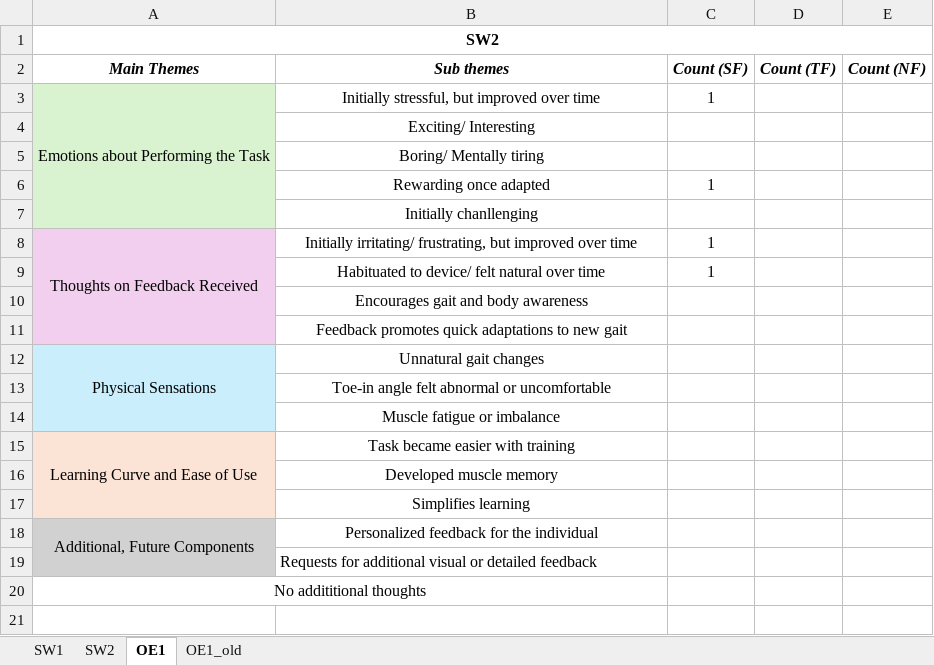
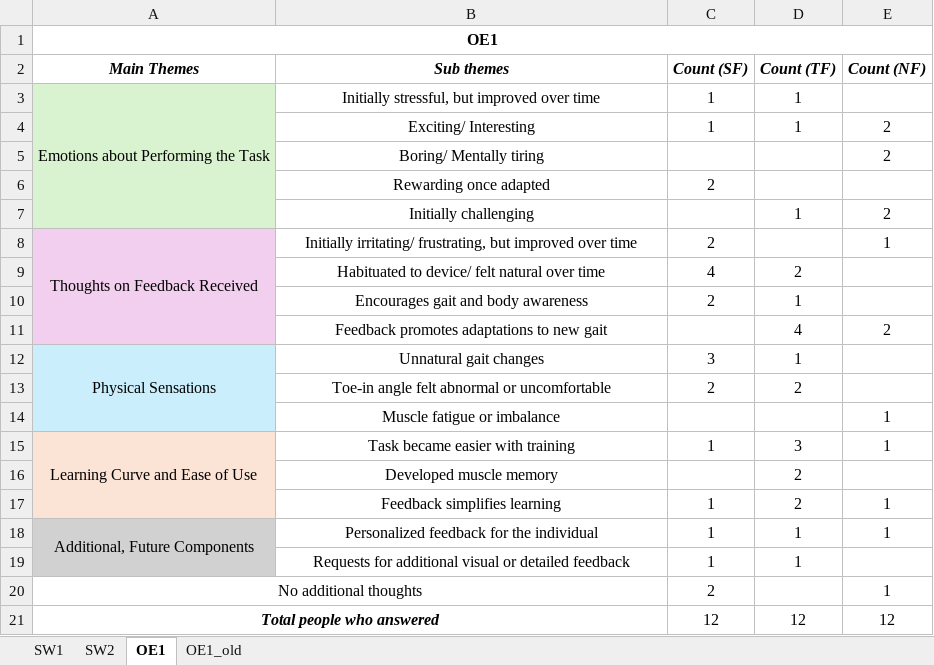
Before and after one commit to nrokh/RTmocapFB, an Excel workbook: analysis/fullData_analysis/survey_analysis/Thematic Coding.xlsx, sheet OE1, drawn as a sheet; values as stored, in another font and other column widths than the file's, no borders; removed rows and columns are numbered as before the commit, all else as after; the diff names each change by its address in the sheet, - before the commit and + after, or states it on an @@ line.

Commit message:
draft thematic coding

```diff
--- a/analysis/fullData_analysis/survey_analysis/Thematic Coding.xlsx (sheet OE1)
+++ b/analysis/fullData_analysis/survey_analysis/Thematic Coding.xlsx (sheet OE1)
-A1 (Main Themes): SW2
+A1 (Main Themes): OE1
-D3:D4 (Count (TF)): (empty)
+D3:D4 (Count (TF)): 1
-C4 (Count (SF)): (empty)
+C4 (Count (SF)): 1
-E4:E5 (Count (NF)): (empty)
+E4:E5 (Count (NF)): 2
-C6 (Count (SF)): 1
+C6 (Count (SF)): 2
-row 7:  | Initially chanllenging
+row 7:  | Initially challenging |  | 1 | 2
-C8 (Count (SF)): 1
+C8 (Count (SF)): 2
-E8 (Count (NF)): (empty)
+E8 (Count (NF)): 1
-C9 (Count (SF)): 1
+C9 (Count (SF)): 4
-D9 (Count (TF)): (empty)
+D9 (Count (TF)): 2
-C10 (Count (SF)): (empty)
+C10 (Count (SF)): 2
-D10 (Count (TF)): (empty)
+D10 (Count (TF)): 1
-row 11:  | Feedback promotes quick adaptations to new gait
+row 11:  | Feedback promotes adaptations to new gait |  | 4 | 2
-C12 (Count (SF)): (empty)
+C12 (Count (SF)): 3
-D12 (Count (TF)): (empty)
+D12 (Count (TF)): 1
-C13 (Count (SF)): (empty)
+C13 (Count (SF)): 2
-D13 (Count (TF)): (empty)
+D13 (Count (TF)): 2
-E14:E15 (Count (NF)): (empty)
+E14:E15 (Count (NF)): 1
-C15 (Count (SF)): (empty)
+C15 (Count (SF)): 1
-D15 (Count (TF)): (empty)
+D15 (Count (TF)): 3
-D16 (Count (TF)): (empty)
+D16 (Count (TF)): 2
-row 17:  | Simplifies learning
+row 17:  | Feedback simplifies learning | 1 | 2 | 1
-C18:C19 (Count (SF)): (empty)
+C18:C19 (Count (SF)): 1
-D18:D19 (Count (TF)): (empty)
+D18:D19 (Count (TF)): 1
-E18 (Count (NF)): (empty)
+E18 (Count (NF)): 1
-B19 alignment: left
+B19 alignment: center
-row 20: No addititional thoughts
+row 20: No additional thoughts |  | 2 |  | 1
+row 21: Total people who answered |  | 12 | 12 | 12
```
Also changed, not shown: sheet SW1, sheet SW2, analysis/fullData_analysis/survey_analysis/maxqda_survey_responses.xlsx.
